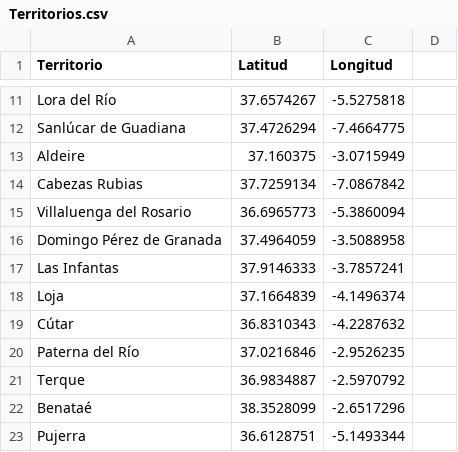
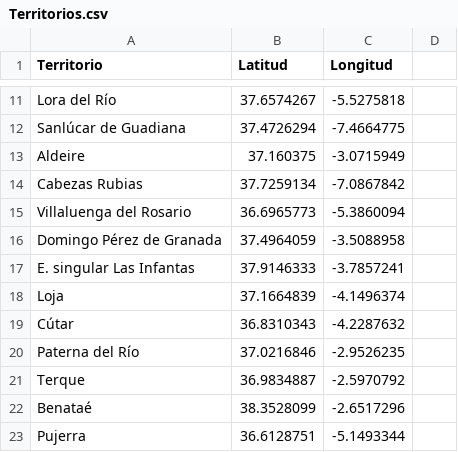
Before and after one commit to jarconett/adjfcia1fase, a CSV file: Territorios.csv, drawn as a sheet; only a part is shown, gaps mark what is left out; the diff covers the shown part only.

Commit message:
Update Territorios.csv

```diff
--- a/Territorios.csv
+++ b/Territorios.csv
@@ -16,3 +16,3 @@ Villaluenga del Rosario;36.6965773;-5.3860094
 Domingo Pérez de Granada;37.4964059;-3.5088958
-Las Infantas;37.9146333;-3.7857241
+E. singular Las Infantas;37.9146333;-3.7857241
 Loja;37.1664839;-4.1496374
```
Also changed, not shown: 13 edited cells elsewhere in this file.
